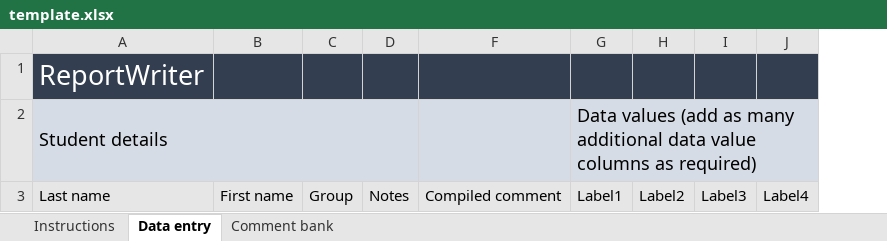
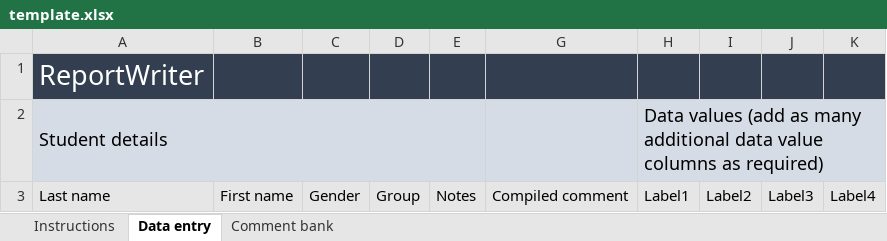
Before and after one commit to awdimmick/ReportWriter, an Excel workbook: resources/template.xlsx, sheet Data entry, drawn as a sheet; values as stored, in another font and other column widths than the file's, no borders; the diff names each change by its address in the sheet, - before the commit and + after, or states it on an @@ line.

Commit message:
Added gender-specific pronoun support. This will break compatibility with previous report set documents.

```diff
--- a/resources/template.xlsx (sheet Data entry)
+++ b/resources/template.xlsx (sheet Data entry)
+column C, row 3: Gender
```
Also changed, not shown: 6 other files.
